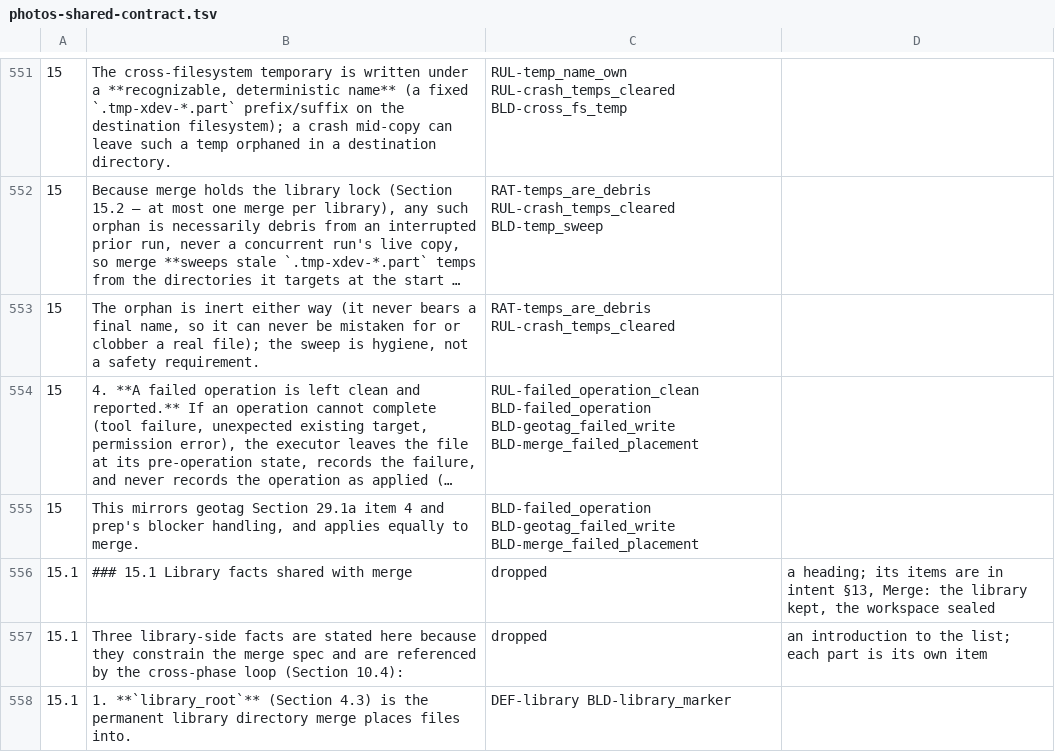
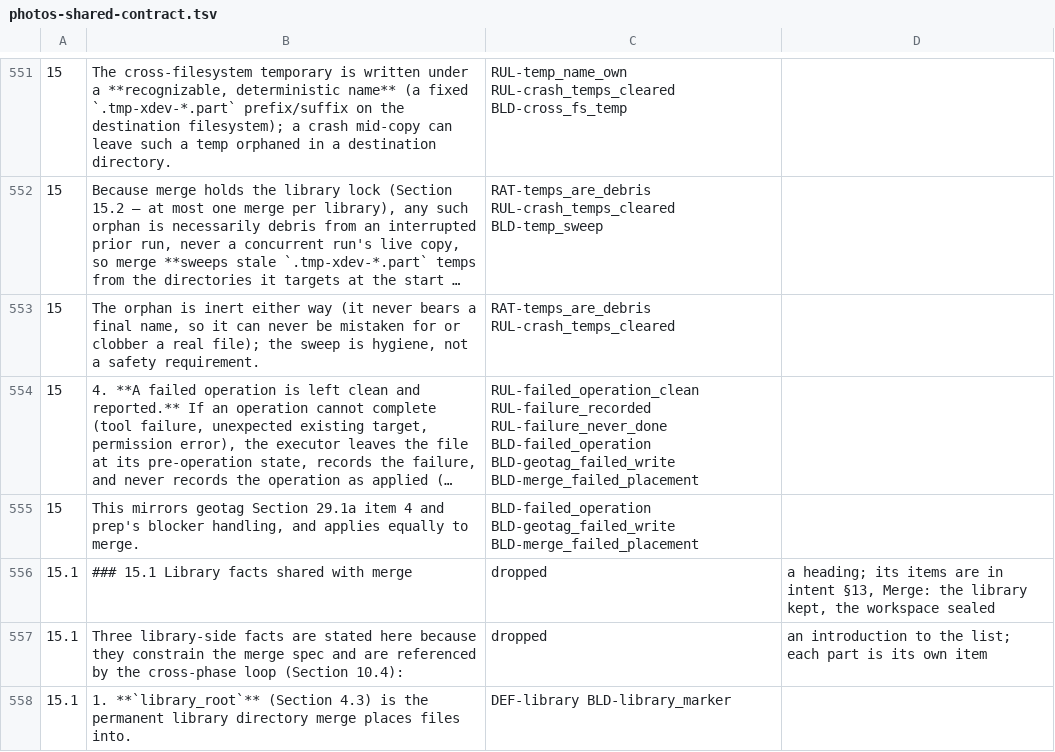
Before and after one commit to sigfridvonshrink/photos-cartographer, a TSV file: spec/conversion/photos-shared-contract.tsv, drawn as a sheet; only a part is shown, gaps mark what is left out; long unchanged cells end in …; the diff names each change by its address in the sheet, - before the commit and + after, or states it on an @@ line.

Commit message:
A failed operation: left as it was, recorded, never done — three items
RUL-failed_operation_clean keeps only that the file is left as it was;
RUL-failure_recorded and RUL-failure_never_done refine it. A move that
cannot be one operation is the exception: RUL-split_move_never_lost now
covers a failure partway as well as an interruption, the file whole
under its old name, its new or both, and excepts RUL-failed_operation_clean.

BLD-geotag_failed_write names what geotag records as failed, a write
whose tool failed or a rename that raised, and no longer the fingerprint
hold-back, which changes the file and is not a failure. A new test checks
that a merge placement that failed is done by the next run.

BACKLOG item 7: read every item for a second obligation folded into one
SHALL, once the whole conversion is done.

```diff
--- a/spec/conversion/photos-shared-contract.tsv
+++ b/spec/conversion/photos-shared-contract.tsv
-C554: RUL-failed_operation_clean BLD-failed_operation BLD-geotag_failed_write…
+C554: RUL-failed_operation_clean RUL-failure_recorded RUL-failure_never_done BLD-failed_operation BLD-geotag_failed_write…
```
Also changed, not shown: 7 other files.
